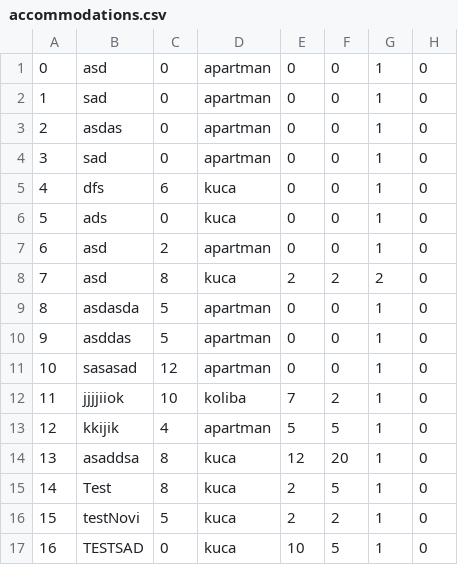
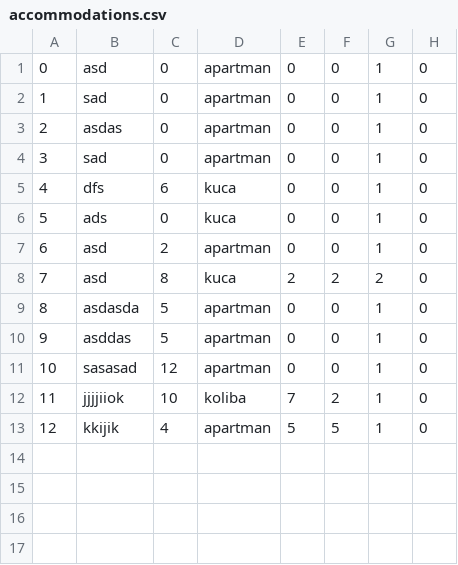
Before and after one commit to Batranovic/sims, a CSV file: WpfApp1/WpfApp1/Resources/Data/accommodations.csv, drawn as a sheet; the diff names each change by its address in the sheet, - before the commit and + after, or states it on an @@ line.

```diff
--- a/WpfApp1/WpfApp1/Resources/Data/accommodations.csv
+++ b/WpfApp1/WpfApp1/Resources/Data/accommodations.csv
-row 14: 13 | asaddsa | 8 | kuca | 12 | 20 | 1 | 0
-row 15: 14 | Test | 8 | kuca | 2 | 5 | 1 | 0
-row 16: 15 | testNovi | 5 | kuca | 2 | 2 | 1 | 0
-row 17: 16 | TESTSAD | 0 | kuca | 10 | 5 | 1 | 0
```
Also changed, not shown: WpfApp1/WpfApp1/Resources/Data/images.csv, WpfApp1/WpfApp1/Resources/Data/locations.csv, 20 other files.
